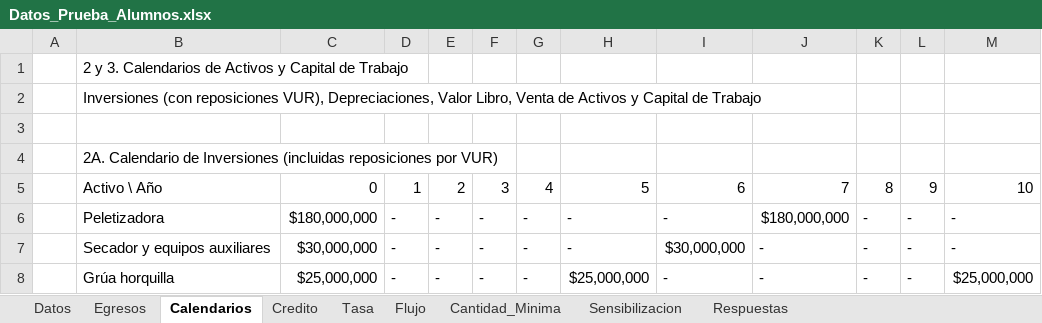
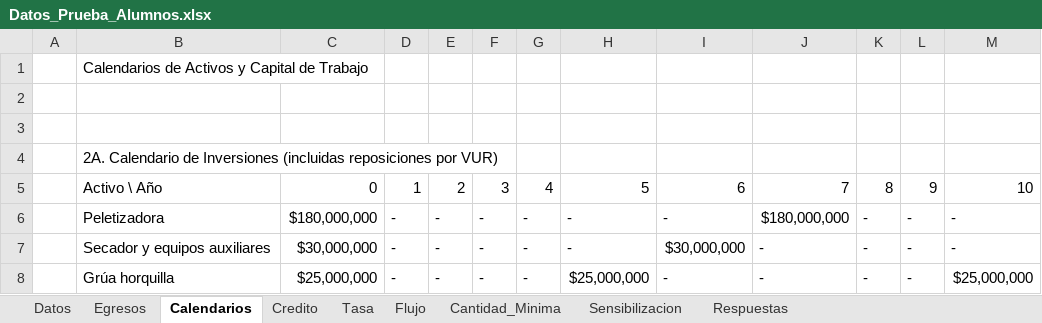
Before and after one commit to maruzs/prueba2Ingeco, an Excel workbook: Datos_Prueba_Alumnos.xlsx, sheet Calendarios, drawn as a sheet; only a part is shown; values as stored, in another font and other column widths than the file's, no cell formats; the diff names each change by its address in the sheet, - before the commit and + after, or states it on an @@ line.

Commit message:
calendario y cantidad minima listos

```diff
--- a/Datos_Prueba_Alumnos.xlsx (sheet Calendarios)
+++ b/Datos_Prueba_Alumnos.xlsx (sheet Calendarios)
-B1: 2 y 3. Calendarios de…
+B1: Calendarios de…
-B2: Inversiones (con reposiciones VUR), Depreciaciones, Valor Libro, Venta de Activos y Capital de Trabajo
+B2: (empty)
```
Also changed, not shown: sheet Cantidad_Minima, sheet Credito, cell formats, 2 other files.
